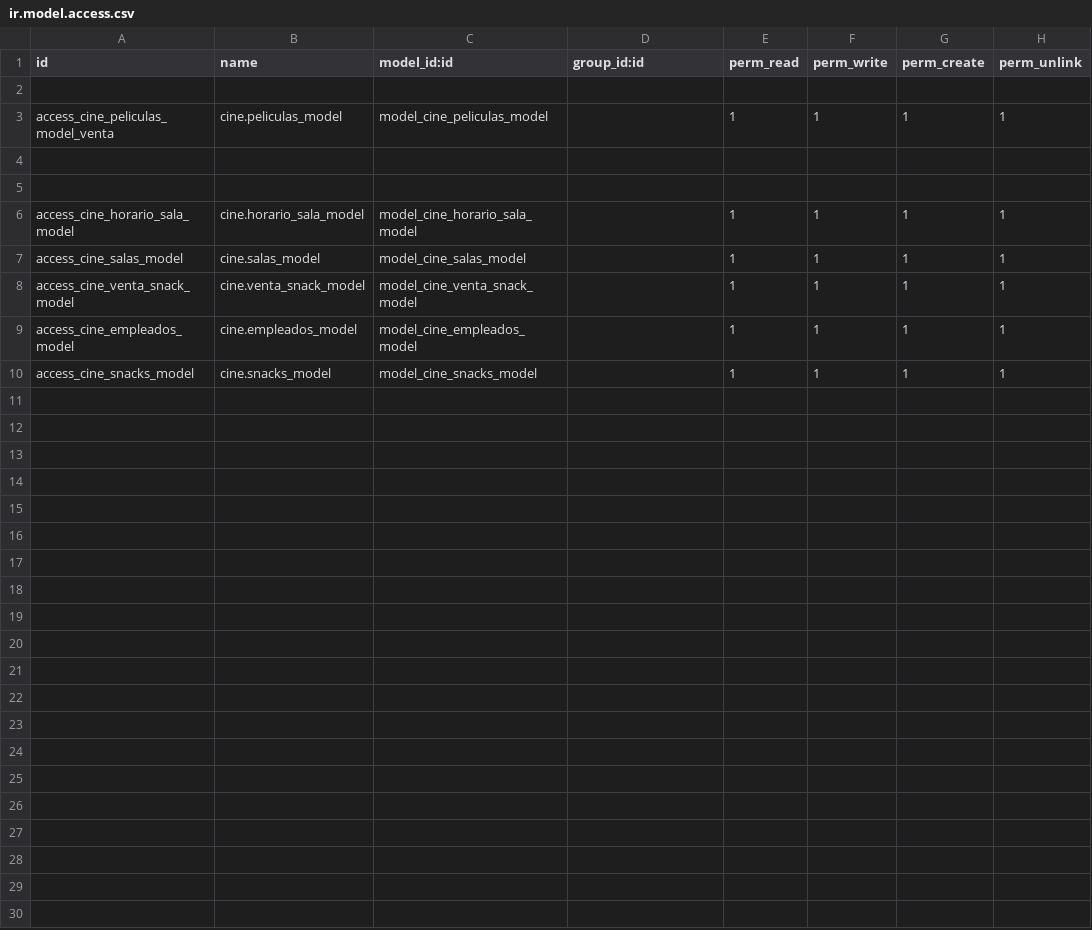
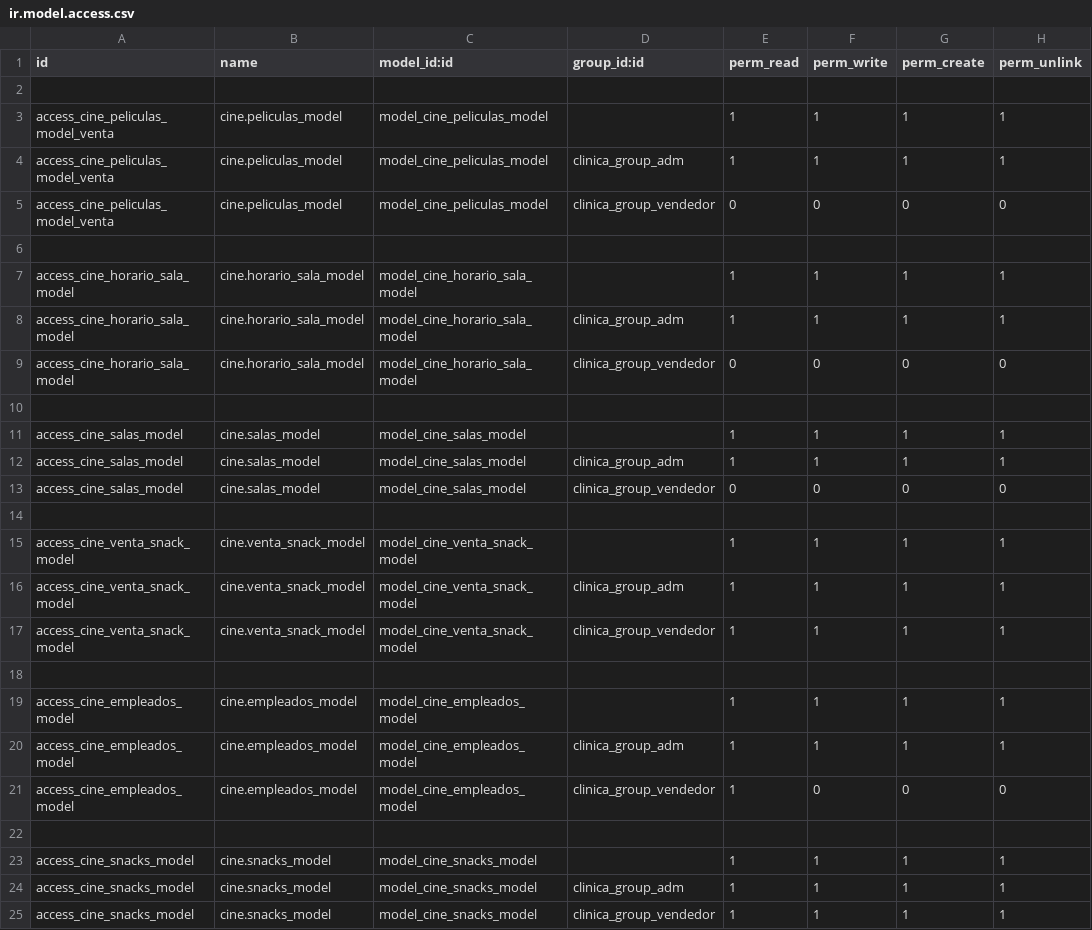
Before and after one commit to jonatan-arn/cine, a CSV file: security/ir.model.access.csv, drawn as a sheet; the diff names each change by its address in the sheet, - before the commit and + after, or states it on an @@ line.

```diff
--- a/security/ir.model.access.csv
+++ b/security/ir.model.access.csv
-row 4: (empty)
+row 4: access_cine_peliculas_model_venta | cine.peliculas_model | model_cine_peliculas_model | clinica_group_adm | 1 | 1 | 1 | 1
+row 5: access_cine_peliculas_model_venta | cine.peliculas_model | model_cine_peliculas_model | clinica_group_vendedor | 0 | 0 | 0 | 0
+row 8: access_cine_horario_sala_model | cine.horario_sala_model | model_cine_horario_sala_model | clinica_group_adm | 1 | 1 | 1 | 1
+row 9: access_cine_horario_sala_model | cine.horario_sala_model | model_cine_horario_sala_model | clinica_group_vendedor | 0 | 0 | 0 | 0
+row 10: (empty)
+row 12: access_cine_salas_model | cine.salas_model | model_cine_salas_model | clinica_group_adm | 1 | 1 | 1 | 1
+row 13: access_cine_salas_model | cine.salas_model | model_cine_salas_model | clinica_group_vendedor | 0 | 0 | 0 | 0
+row 14: (empty)
+row 16: access_cine_venta_snack_model | cine.venta_snack_model | model_cine_venta_snack_model | clinica_group_adm | 1 | 1 | 1 | 1
+row 17: access_cine_venta_snack_model | cine.venta_snack_model | model_cine_venta_snack_model | clinica_group_vendedor | 1 | 1 | 1 | 1
+row 18: (empty)
+row 20: access_cine_empleados_model | cine.empleados_model | model_cine_empleados_model | clinica_group_adm | 1 | 1 | 1 | 1
+row 21: access_cine_empleados_model | cine.empleados_model | model_cine_empleados_model | clinica_group_vendedor | 1 | 0 | 0 | 0
+row 22: (empty)
+row 24: access_cine_snacks_model | cine.snacks_model | model_cine_snacks_model | clinica_group_adm | 1 | 1 | 1 | 1
+row 25: access_cine_snacks_model | cine.snacks_model | model_cine_snacks_model | clinica_group_vendedor | 1 | 1 | 1 | 1
```
Also changed, not shown: 2 other files.
